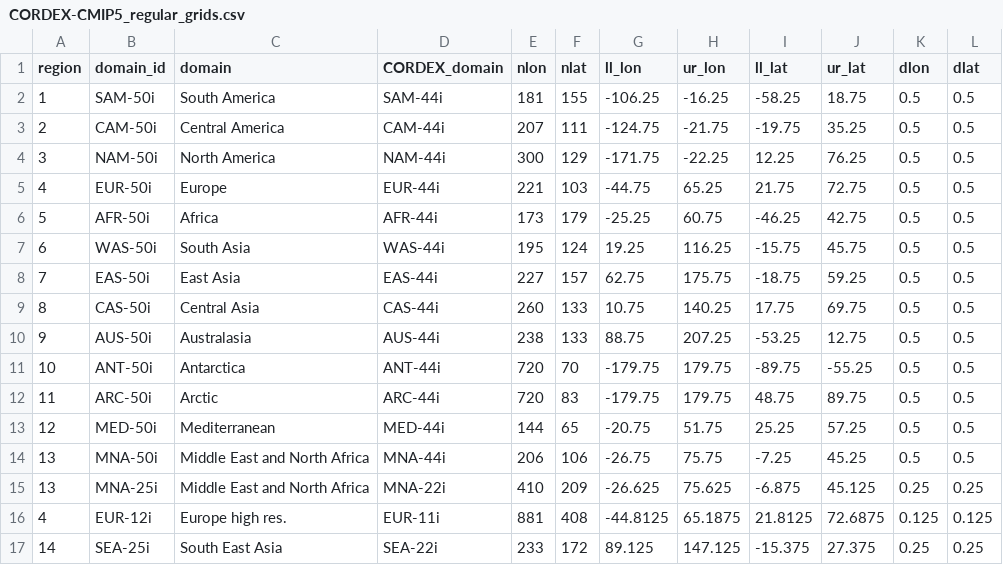
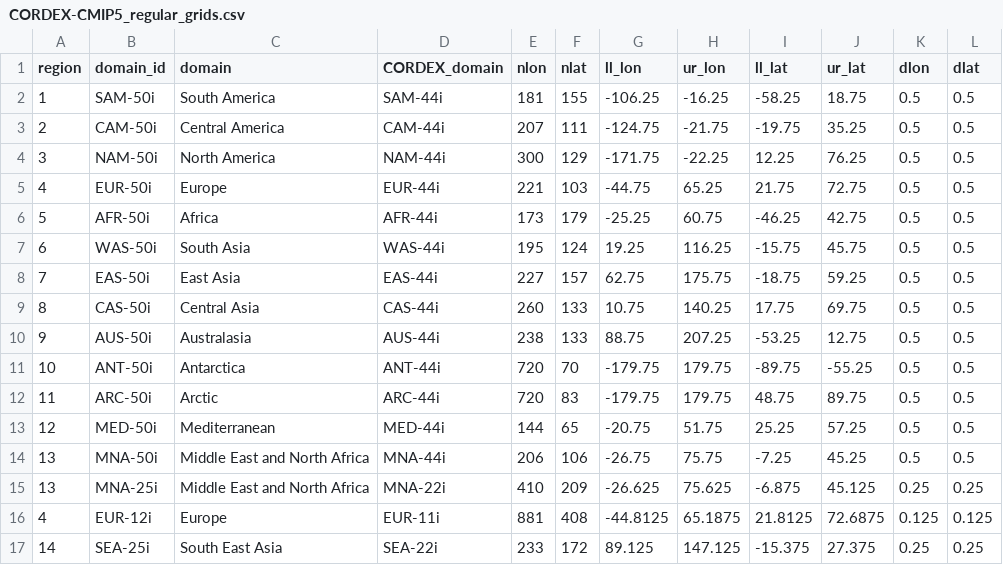
Before and after one commit to WCRP-CORDEX/domain-tables, a CSV file: CORDEX-CMIP5_regular_grids.csv, drawn as a sheet.

Commit message:
Update CORDEX-CMIP5_regular_grids.csv

```diff
--- a/CORDEX-CMIP5_regular_grids.csv
+++ b/CORDEX-CMIP5_regular_grids.csv
@@ -15,3 +15,3 @@ region,domain_id,domain,CORDEX_domain,nlon,nlat,ll_lon,ur_lon,ll_lat,ur_lat,dlon
 13,MNA-25i,Middle East and North Africa,MNA-22i,410,209,-26.625,75.625,-6.875,45.125,0.25,0.25
-4,EUR-12i,Europe high res.,EUR-11i,881,408,-44.8125,65.1875,21.8125,72.6875,0.125,0.125
+4,EUR-12i,Europe,EUR-11i,881,408,-44.8125,65.1875,21.8125,72.6875,0.125,0.125
 14,SEA-25i,South East Asia,SEA-22i,233,172,89.125,147.125,-15.375,27.375,0.25,0.25
```
